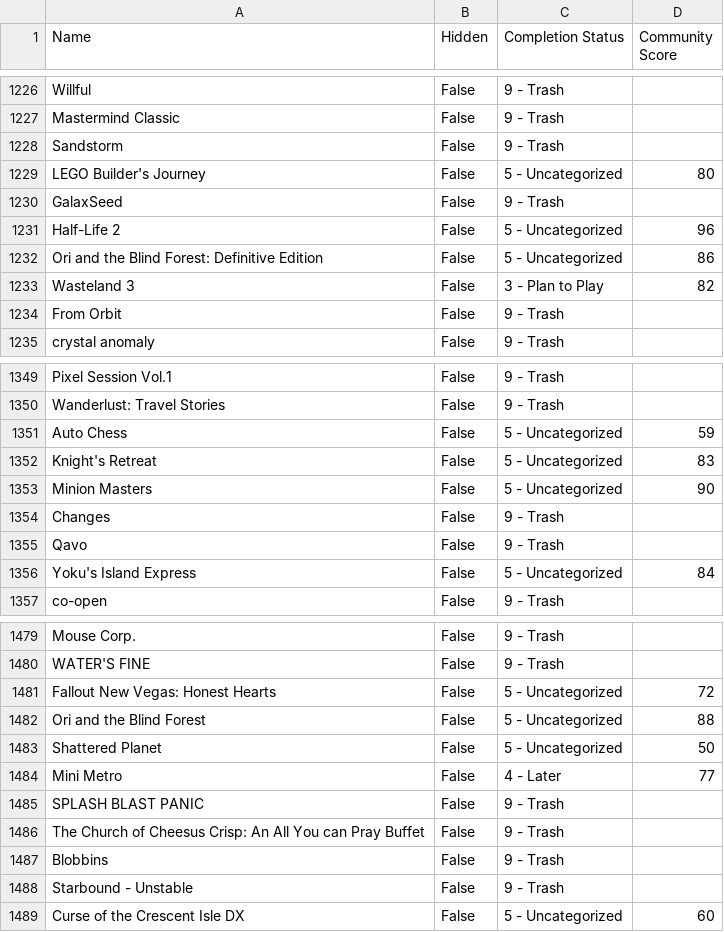
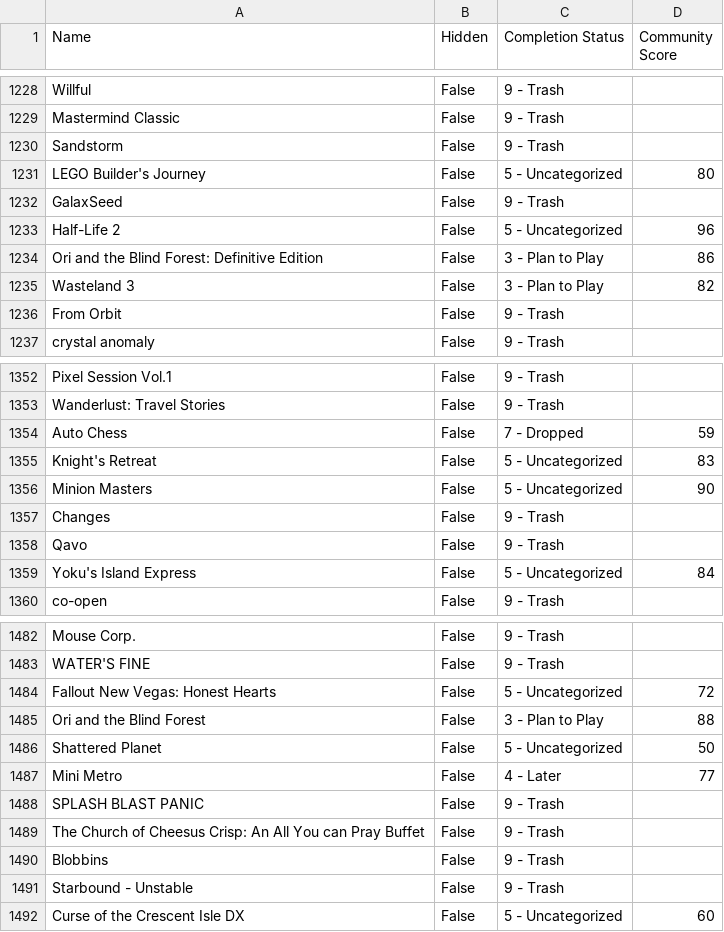
Before and after one commit to tducasse/game-collection, a CSV file: games.csv, drawn as a sheet; only a part is shown, gaps mark what is left out; the diff covers the shown part only.

```diff
--- a/games.csv
+++ b/games.csv
@@ -1231,3 +1233,3 @@ GalaxSeed,False,9 - Trash,
 Half-Life 2,False,5 - Uncategorized,96
-Ori and the Blind Forest: Definitive Edition,False,5 - Uncategorized,86
+Ori and the Blind Forest: Definitive Edition,False,3 - Plan to Play,86
 Wasteland 3,False,3 - Plan to Play,82
@@ -1350,3 +1353,3 @@ Pixel Session Vol.1,False,9 - Trash,
 Wanderlust: Travel Stories,False,9 - Trash,
-Auto Chess,False,5 - Uncategorized,59
+Auto Chess,False,7 - Dropped,59
 "Knight's Retreat",False,5 - Uncategorized,83
@@ -1481,3 +1484,3 @@ Mouse Corp.,False,9 - Trash,
 Fallout New Vegas: Honest Hearts,False,5 - Uncategorized,72
-Ori and the Blind Forest,False,5 - Uncategorized,88
+Ori and the Blind Forest,False,3 - Plan to Play,88
 Shattered Planet,False,5 - Uncategorized,50
```
Also changed, not shown: 3 added rows and 2 edited cells elsewhere in this file.
